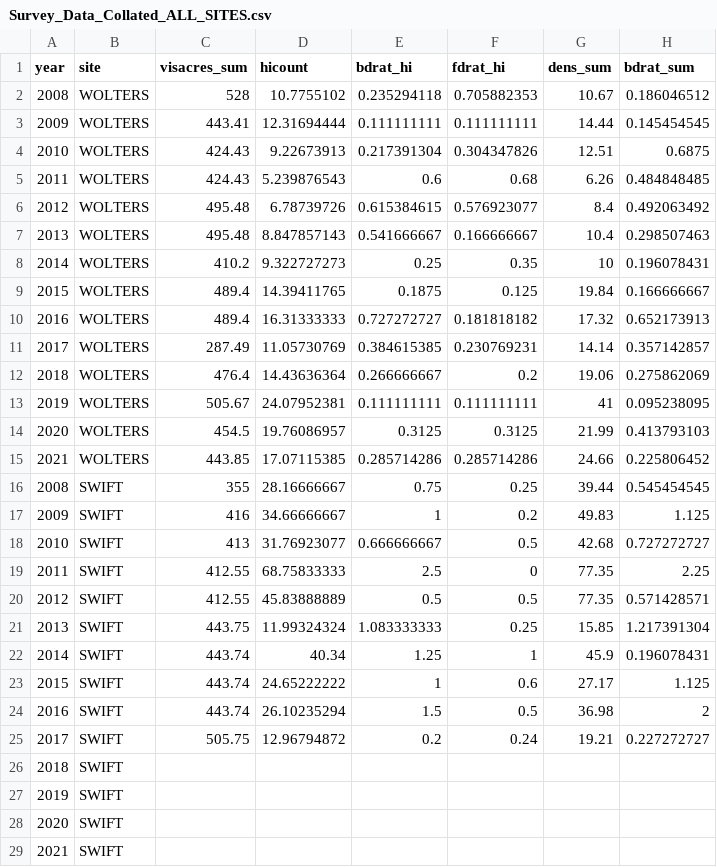
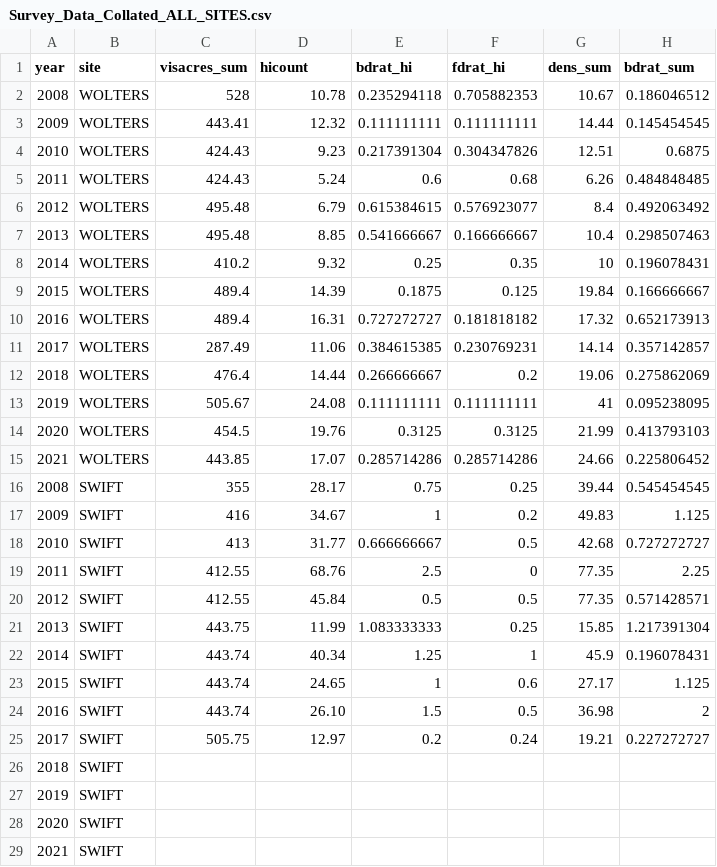
Before and after one commit to sont5413/Data_Viz_Deer_Survey_Data, a CSV file: Survey_Data_Collated_ALL_SITES.csv, drawn as a sheet; only a part is shown; the diff covers the shown part only; the diff names each change by its address in the sheet, - before the commit and + after, or states it on an @@ line.

Commit message:
Update Survey_Data_Collated_ALL_SITES.csv

```diff
--- a/Survey_Data_Collated_ALL_SITES.csv
+++ b/Survey_Data_Collated_ALL_SITES.csv
-D2 (hicount): 10.7755102
+D2 (hicount): 10.78
-D3 (hicount): 12.31694444
+D3 (hicount): 12.32
-D4 (hicount): 9.22673913
+D4 (hicount): 9.23
-D5 (hicount): 5.239876543
+D5 (hicount): 5.24
-D6 (hicount): 6.78739726
+D6 (hicount): 6.79
-D7 (hicount): 8.847857143
+D7 (hicount): 8.85
-D8 (hicount): 9.322727273
+D8 (hicount): 9.32
-D9 (hicount): 14.39411765
+D9 (hicount): 14.39
-D10 (hicount): 16.31333333
+D10 (hicount): 16.31
-D11 (hicount): 11.05730769
+D11 (hicount): 11.06
-D12 (hicount): 14.43636364
+D12 (hicount): 14.44
-D13 (hicount): 24.07952381
+D13 (hicount): 24.08
-D14 (hicount): 19.76086957
+D14 (hicount): 19.76
-D15 (hicount): 17.07115385
+D15 (hicount): 17.07
-D16 (hicount): 28.16666667
+D16 (hicount): 28.17
-D17 (hicount): 34.66666667
+D17 (hicount): 34.67
-D18 (hicount): 31.76923077
+D18 (hicount): 31.77
-D19 (hicount): 68.75833333
+D19 (hicount): 68.76
-D20 (hicount): 45.83888889
+D20 (hicount): 45.84
-D21 (hicount): 11.99324324
+D21 (hicount): 11.99
-D23 (hicount): 24.65222222
+D23 (hicount): 24.65
-D24 (hicount): 26.10235294
+D24 (hicount): 26.10
-D25 (hicount): 12.96794872
+D25 (hicount): 12.97
```
Also changed, not shown: 32 edited cells elsewhere in this file.
